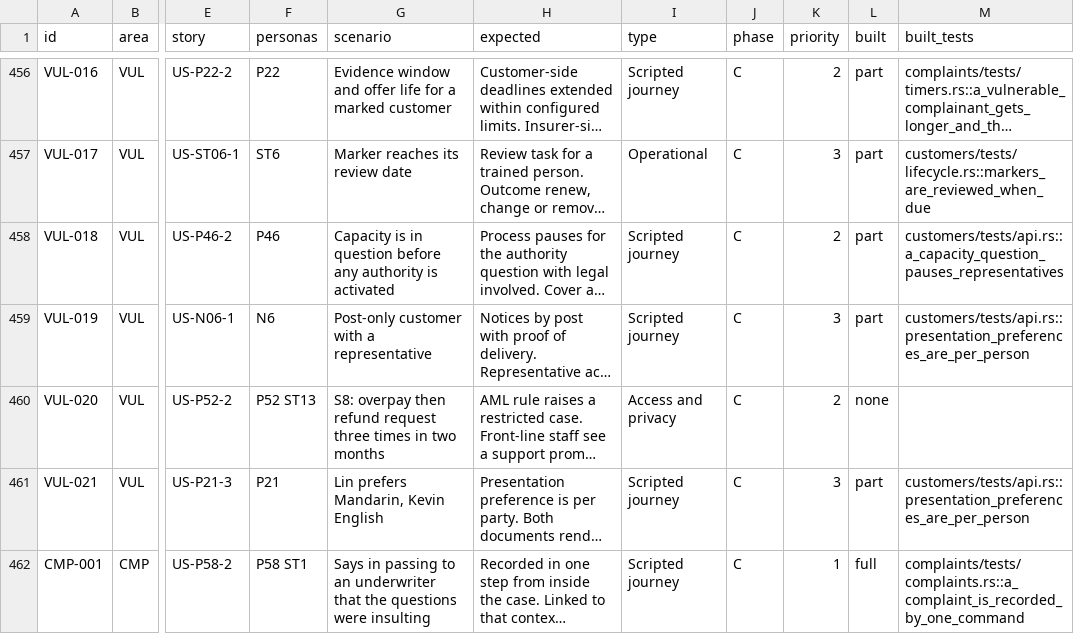
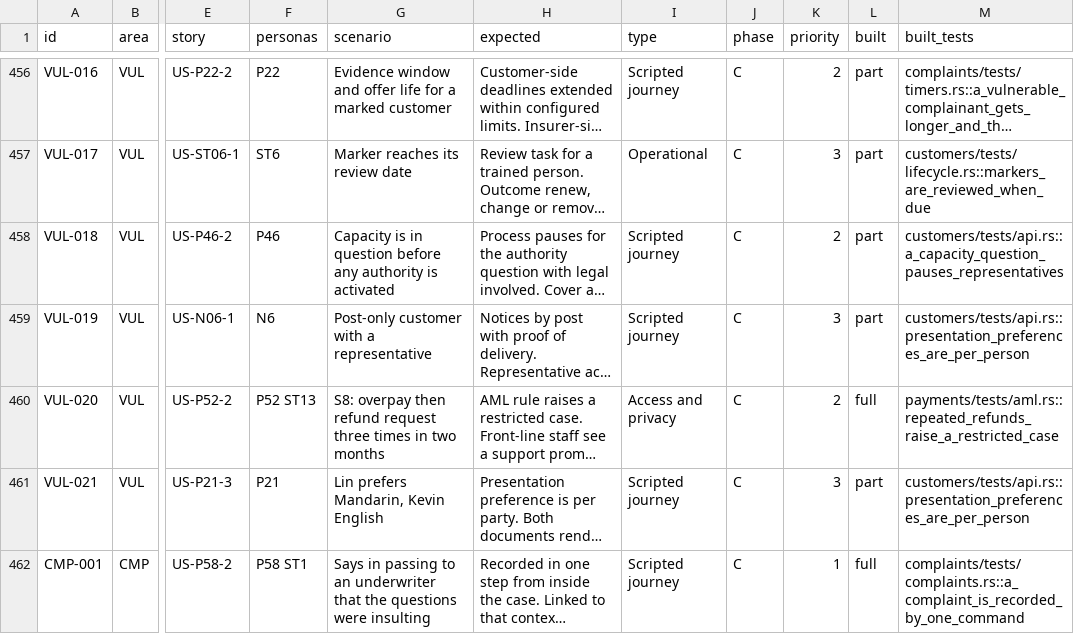
Before and after one commit to mitchell-johnson/Insurance, a CSV file: docs/testing/personas/test-matrix.csv, drawn as a sheet; only a part is shown, gaps mark what is left out; long unchanged cells end in …; the diff names each change by its address in the sheet, - before the commit and + after, or states it on an @@ line.

```diff
--- a/docs/testing/personas/test-matrix.csv
+++ b/docs/testing/personas/test-matrix.csv
-L460 (built): none
+L460 (built): full
-M460 (built_tests): (empty)
+M460 (built_tests): payments/tests/aml.rs::repeated_refunds_raise_a_restricted_case
```
Also changed, not shown: 8 other files.
